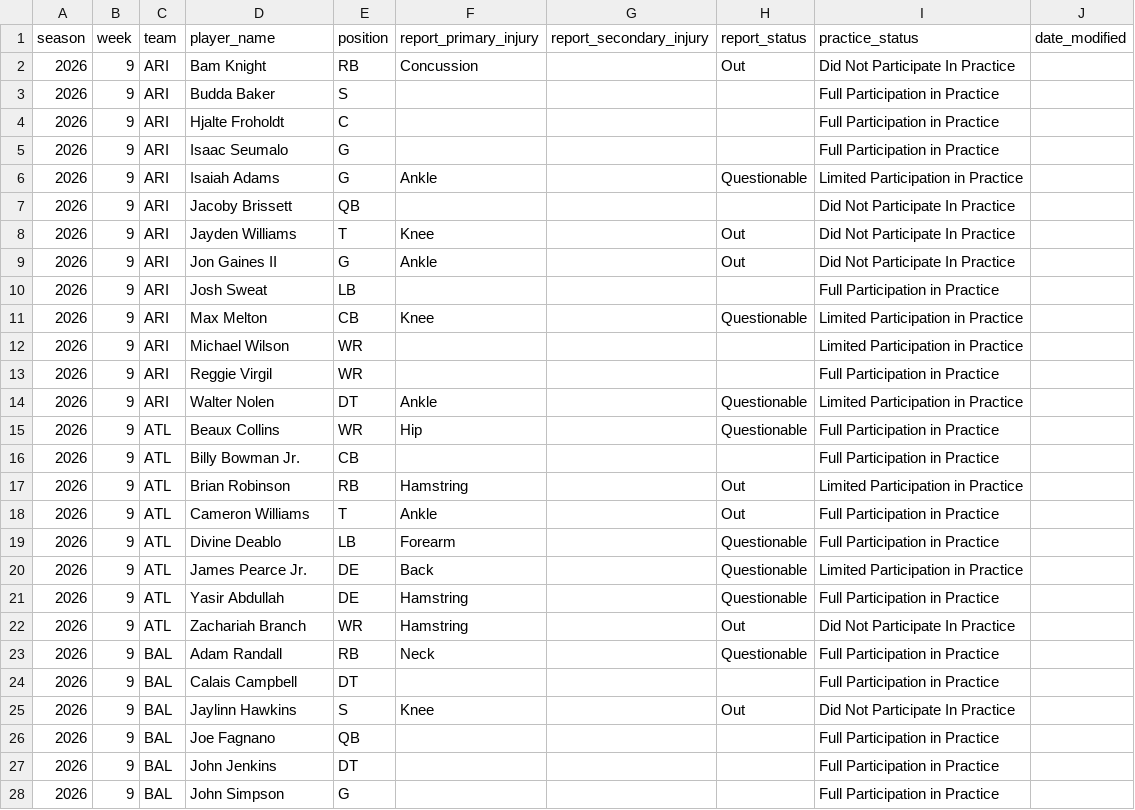
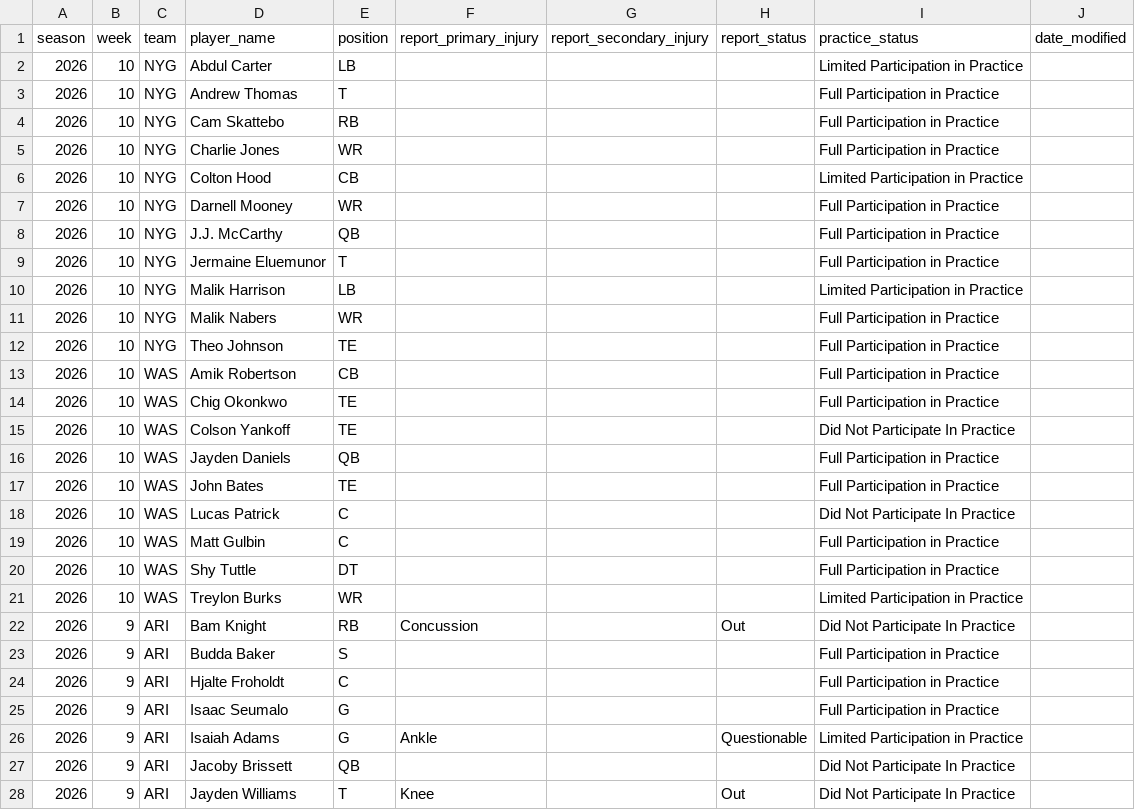
Before and after one commit to brianmarks4-byte/prop-edge, a CSV file: data/prop_edge_injuries.csv, drawn as a sheet; only a part is shown; the shorter side is filled out with more unchanged rows.

```diff
--- a/data/prop_edge_injuries.csv
+++ b/data/prop_edge_injuries.csv
@@ -1,2 +1,22 @@
 season,week,team,player_name,position,report_primary_injury,report_secondary_injury,report_status,practice_status,date_modified
+2026,10,NYG,Abdul Carter,LB,,,,Limited Participation in Practice,
+2026,10,NYG,Andrew Thomas,T,,,,Full Participation in Practice,
+2026,10,NYG,Cam Skattebo,RB,,,,Full Participation in Practice,
+2026,10,NYG,Charlie Jones,WR,,,,Full Participation in Practice,
+2026,10,NYG,Colton Hood,CB,,,,Limited Participation in Practice,
+2026,10,NYG,Darnell Mooney,WR,,,,Full Participation in Practice,
+2026,10,NYG,J.J. McCarthy,QB,,,,Full Participation in Practice,
+2026,10,NYG,Jermaine Eluemunor,T,,,,Full Participation in Practice,
+2026,10,NYG,Malik Harrison,LB,,,,Limited Participation in Practice,
+2026,10,NYG,Malik Nabers,WR,,,,Full Participation in Practice,
+2026,10,NYG,Theo Johnson,TE,,,,Full Participation in Practice,
+2026,10,WAS,Amik Robertson,CB,,,,Full Participation in Practice,
+2026,10,WAS,Chig Okonkwo,TE,,,,Full Participation in Practice,
+2026,10,WAS,Colson Yankoff,TE,,,,Did Not Participate In Practice,
+2026,10,WAS,Jayden Daniels,QB,,,,Full Participation in Practice,
+2026,10,WAS,John Bates,TE,,,,Full Participation in Practice,
+2026,10,WAS,Lucas Patrick,C,,,,Did Not Participate In Practice,
+2026,10,WAS,Matt Gulbin,C,,,,Full Participation in Practice,
+2026,10,WAS,Shy Tuttle,DT,,,,Full Participation in Practice,
+2026,10,WAS,Treylon Burks,WR,,,,Limited Participation in Practice,
 2026,9,ARI,Bam Knight,RB,Concussion,,Out,Did Not Participate In Practice,
```
Also changed, not shown: data/injuries_2026.csv, data/prop_edge_matchups.csv, 2 other files.
